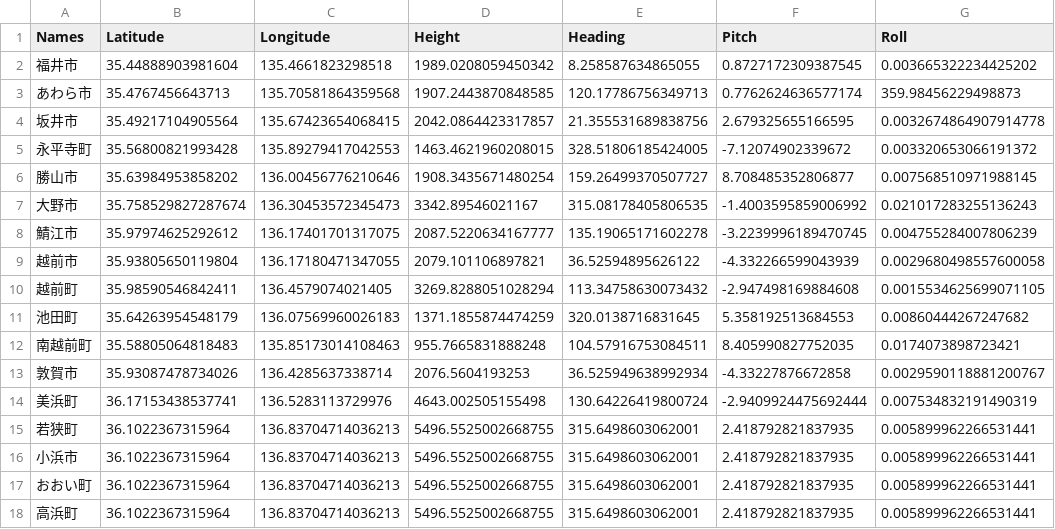
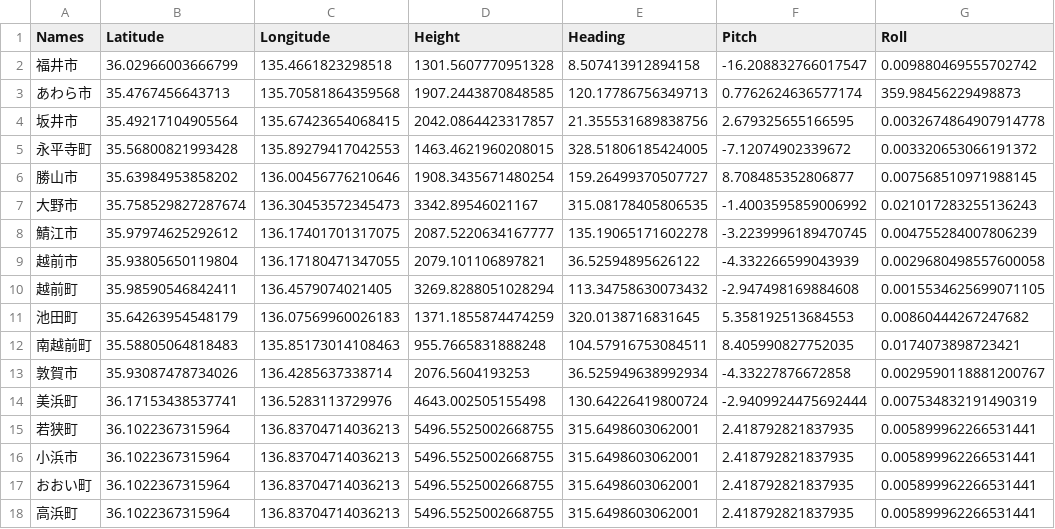
Before and after one commit to cooneywalker/reearth_plugins, a CSV file: war/war_arch_flyto.csv, drawn as a sheet.

Commit message:
Update war_arch_flyto.csv

```diff
--- a/war/war_arch_flyto.csv
+++ b/war/war_arch_flyto.csv
@@ -1,3 +1,3 @@
 Names,Latitude,Longitude,Height,Heading,Pitch,Roll
-福井市,35.44888903981604,135.4661823298518,1989.0208059450342,8.258587634865055,0.8727172309387545,0.003665322234425202
+福井市,36.02966003666799,135.4661823298518,1301.5607770951328,8.507413912894158,-16.208832766017547,0.009880469555702742
 あわら市,35.4767456643713,135.70581864359568,1907.2443870848585,120.17786756349713,0.7762624636577174,359.98456229498873
```
